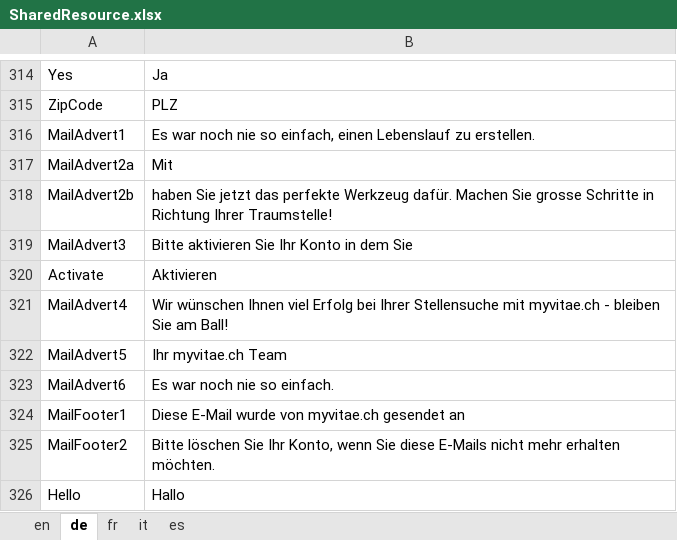
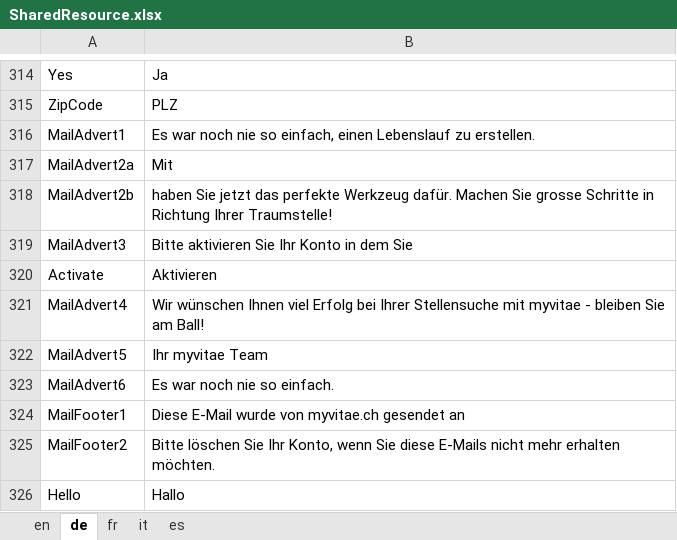
Before and after one commit to theodoracatos/vitae, an Excel workbook: Vitae/Library/Resources/SharedResource.xlsx, sheet de, drawn as a sheet; only a part is shown, gaps mark what is left out; values as stored, in another font and other column widths than the file's, no borders; the diff names each change by its address in the sheet, - before the commit and + after, or states it on an @@ line.

```diff
--- a/Vitae/Library/Resources/SharedResource.xlsx (sheet de)
+++ b/Vitae/Library/Resources/SharedResource.xlsx (sheet de)
-B321: …Stellensuche mit myvitae.ch - bleiben…
+B321: …Stellensuche mit myvitae - bleiben…
-B322: Ihr myvitae.ch Team
+B322: Ihr myvitae Team
```
Also changed, not shown: sheet fr, sheet en, sheet it, sheet es, 28 other files.
